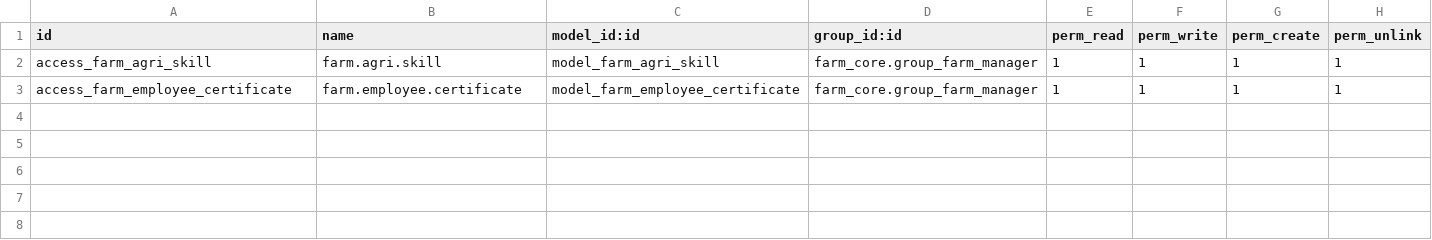
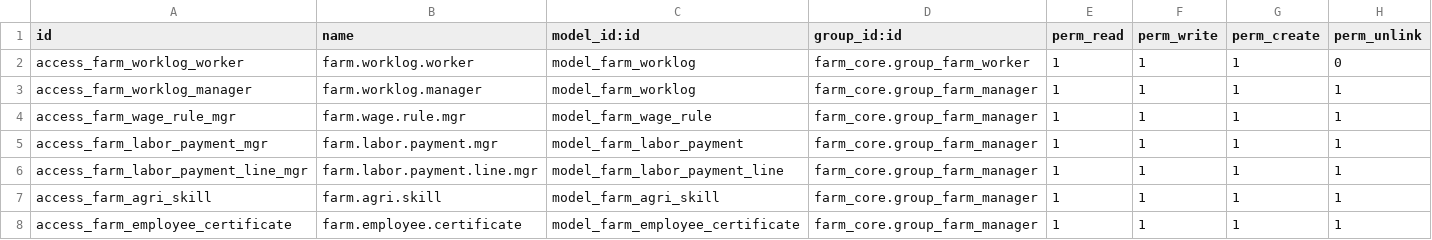
Before and after one commit to jeffery9/odoo-farm, a CSV file: farm_hr/security/ir.model.access.csv, drawn as a sheet.

```diff
--- a/farm_hr/security/ir.model.access.csv
+++ b/farm_hr/security/ir.model.access.csv
@@ -1,2 +1,7 @@
 id,name,model_id:id,group_id:id,perm_read,perm_write,perm_create,perm_unlink
+access_farm_worklog_worker,farm.worklog.worker,model_farm_worklog,farm_core.group_farm_worker,1,1,1,0
+access_farm_worklog_manager,farm.worklog.manager,model_farm_worklog,farm_core.group_farm_manager,1,1,1,1
+access_farm_wage_rule_mgr,farm.wage.rule.mgr,model_farm_wage_rule,farm_core.group_farm_manager,1,1,1,1
+access_farm_labor_payment_mgr,farm.labor.payment.mgr,model_farm_labor_payment,farm_core.group_farm_manager,1,1,1,1
+access_farm_labor_payment_line_mgr,farm.labor.payment.line.mgr,model_farm_labor_payment_line,farm_core.group_farm_manager,1,1,1,1
 access_farm_agri_skill,farm.agri.skill,model_farm_agri_skill,farm_core.group_farm_manager,1,1,1,1
```
Also changed, not shown: 7 other files.
